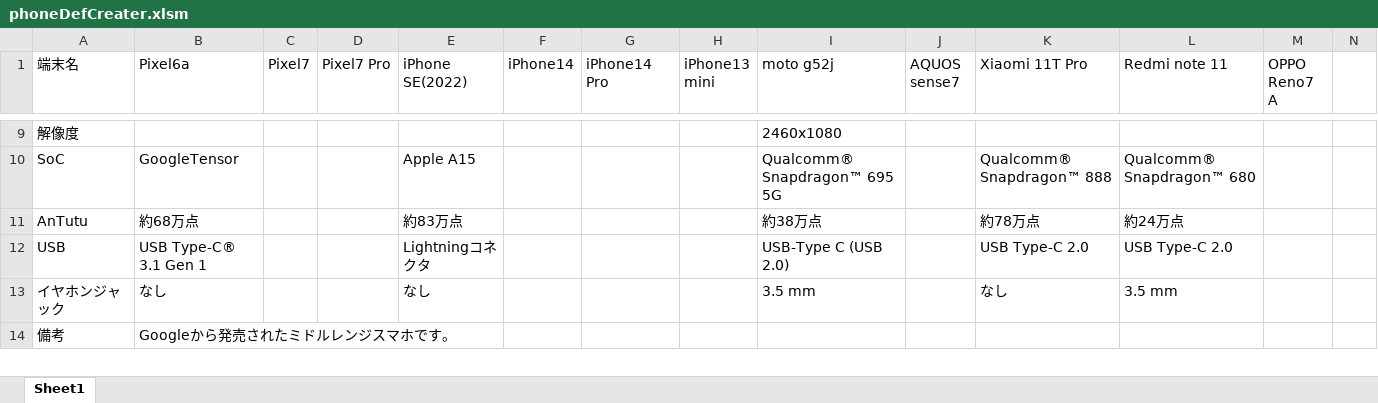
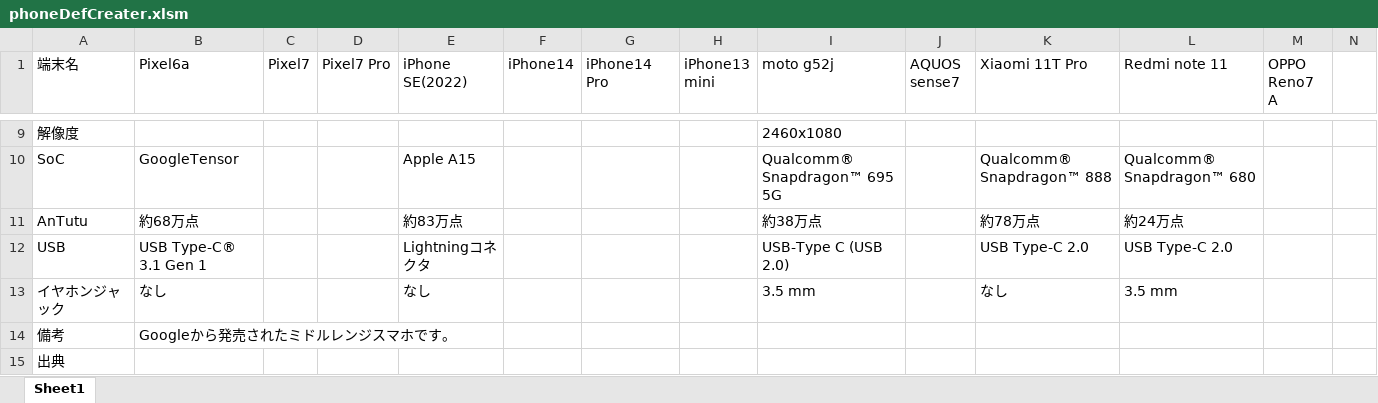
Before and after one commit to Tsuyopon-1067/AntiApple, an Excel workbook: phoneDefCreater.xlsm, sheet Sheet1, drawn as a sheet; only a part is shown, gaps mark what is left out; values as stored, in another font and other column widths than the file's, no borders; rows hold the shown columns only; the diff covers the shown part only; the diff names each change by its address in the sheet, - before the commit and + after, or states it on an @@ line.

Commit message:
feat: Coding sheet supports source of device picture.
インスタンス作成Excelシートで出典に対応．

```diff
--- a/phoneDefCreater.xlsm (sheet Sheet1)
+++ b/phoneDefCreater.xlsm (sheet Sheet1)
+row 15: 出典
```
Also changed, not shown: 15 edited cells elsewhere in this sheet.
